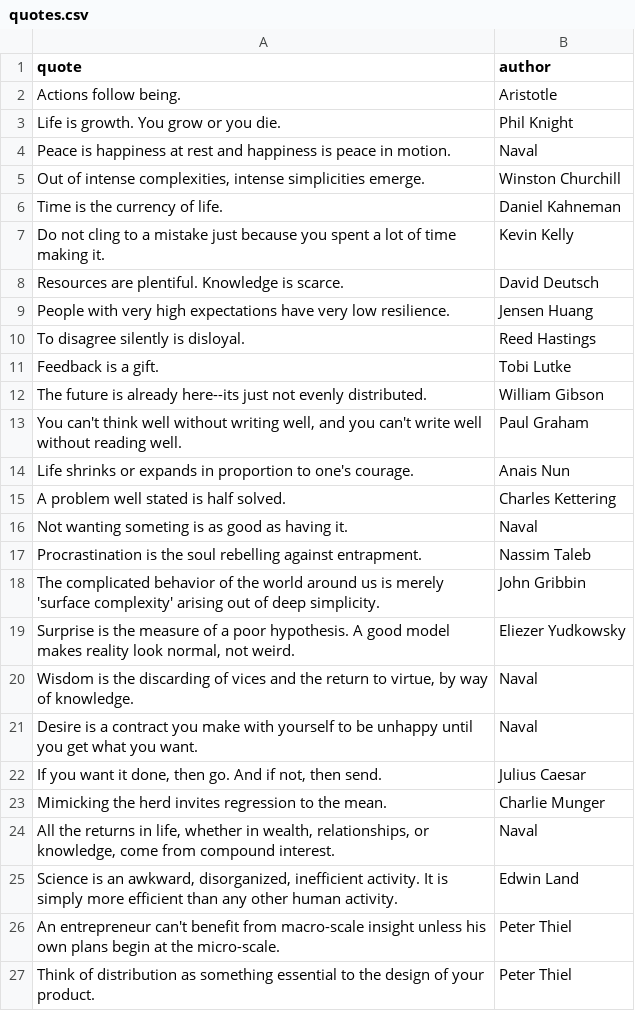
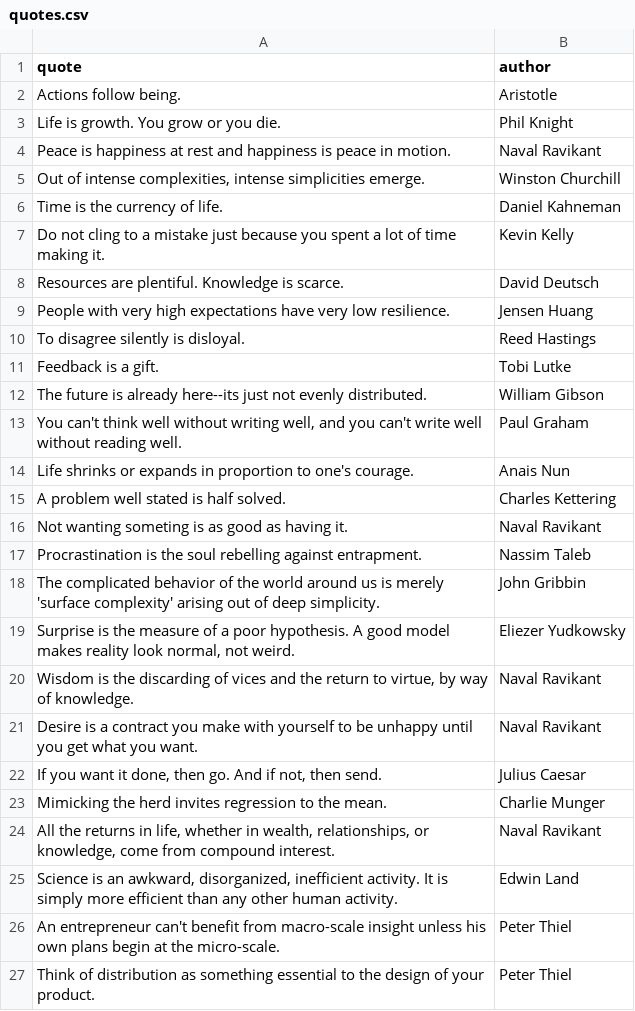
Before and after one commit to davisbuilds/qotd, a CSV file: data/quotes.csv, drawn as a sheet; only a part is shown; the diff covers the shown part only.

```diff
--- a/data/quotes.csv
+++ b/data/quotes.csv
@@ -3,3 +3,3 @@ Actions follow being.,Aristotle
 Life is growth. You grow or you die.,Phil Knight
-Peace is happiness at rest and happiness is peace in motion.,Naval
+Peace is happiness at rest and happiness is peace in motion.,Naval Ravikant
 "Out of intense complexities, intense simplicities emerge.",Winston Churchill
@@ -15,3 +15,3 @@ Life shrinks or expands in proportion to one's courage.,Anais Nun
 A problem well stated is half solved.,Charles Kettering
-Not wanting someting is as good as having it.,Naval
+Not wanting someting is as good as having it.,Naval Ravikant
 Procrastination is the soul rebelling against entrapment.,Nassim Taleb
@@ -19,7 +19,7 @@ The complicated behavior of the world around us is merely 'surface complexity' a
 "Surprise is the measure of a poor hypothesis. A good model makes reality look normal, not weird.",Eliezer Yudkowsky
-"Wisdom is the discarding of vices and the return to virtue, by way of knowledge.",Naval
-Desire is a contract you make with yourself to be unhappy until you get what you want.,Naval
+"Wisdom is the discarding of vices and the return to virtue, by way of knowledge.",Naval Ravikant
+Desire is a contract you make with yourself to be unhappy until you get what you want.,Naval Ravikant
 "If you want it done, then go. And if not, then send.",Julius Caesar
 Mimicking the herd invites regression to the mean.,Charlie Munger
-"All the returns in life, whether in wealth, relationships, or knowledge, come from compound interest.",Naval
+"All the returns in life, whether in wealth, relationships, or knowledge, come from compound interest.",Naval Ravikant
 "Science is an awkward, disorganized, inefficient activity. It is simply more efficient than any other human activity.",Edwin Land
```
Also changed, not shown: 49 added rows elsewhere in this file, 1 other file.
